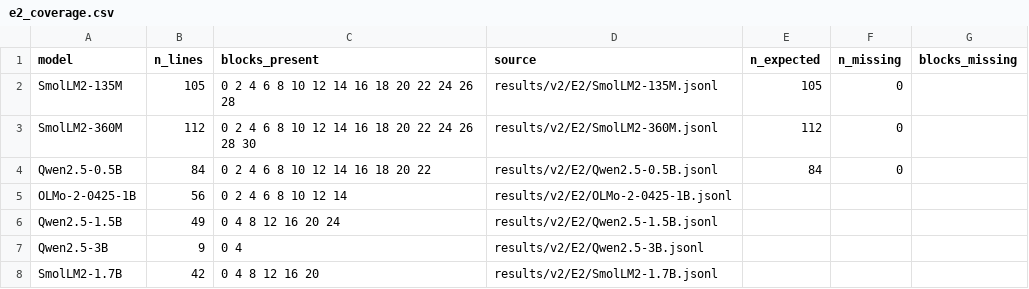
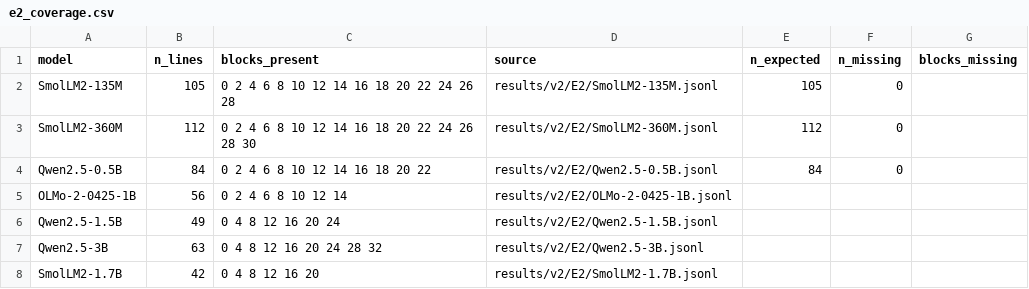
Before and after one commit to martin-cousseau/esann2027-compose, a CSV file: reports/analysis/e2_coverage.csv, drawn as a sheet.

```diff
--- a/reports/analysis/e2_coverage.csv
+++ b/reports/analysis/e2_coverage.csv
@@ -6,3 +6,3 @@ OLMo-2-0425-1B,56,0 2 4 6 8 10 12 14,results/v2/E2/OLMo-2-0425-1B.jsonl,,,
 Qwen2.5-1.5B,49,0 4 8 12 16 20 24,results/v2/E2/Qwen2.5-1.5B.jsonl,,,
-Qwen2.5-3B,9,0 4,results/v2/E2/Qwen2.5-3B.jsonl,,,
+Qwen2.5-3B,63,0 4 8 12 16 20 24 28 32,results/v2/E2/Qwen2.5-3B.jsonl,,,
 SmolLM2-1.7B,42,0 4 8 12 16 20,results/v2/E2/SmolLM2-1.7B.jsonl,,,
```
Also changed, not shown: reports/analysis/e2_cells.csv, reports/analysis/e2_spearman.csv, 22 other files.
